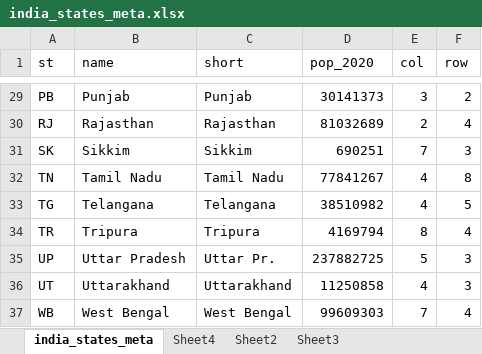
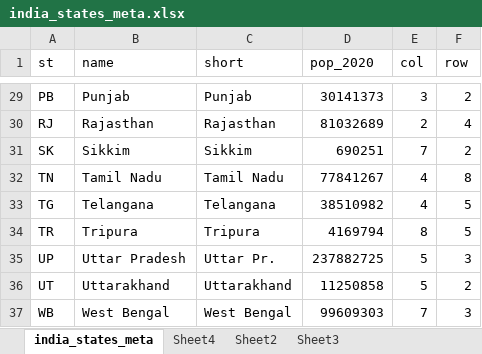
Before and after one commit to reuters-graphics/chart-module-india-covid-cartogram, an Excel workbook: admin/india_states_meta.xlsx, sheet india_states_meta, drawn as a sheet; only a part is shown, gaps mark what is left out; values as stored, in another font and other column widths than the file's, no borders; the diff covers the shown part only; the diff names each change by its address in the sheet, - before the commit and + after, or states it on an @@ line.

```diff
--- a/admin/india_states_meta.xlsx (sheet india_states_meta)
+++ b/admin/india_states_meta.xlsx (sheet india_states_meta)
-F31 (row): 3
+F31 (row): 2
-F34 (row): 4
+F34 (row): 5
-E36 (col): 4
+E36 (col): 5
-F36 (row): 3
+F36 (row): 2
-F37 (row): 4
+F37 (row): 3
```
Also changed, not shown: 27 edited cells elsewhere in this sheet.
